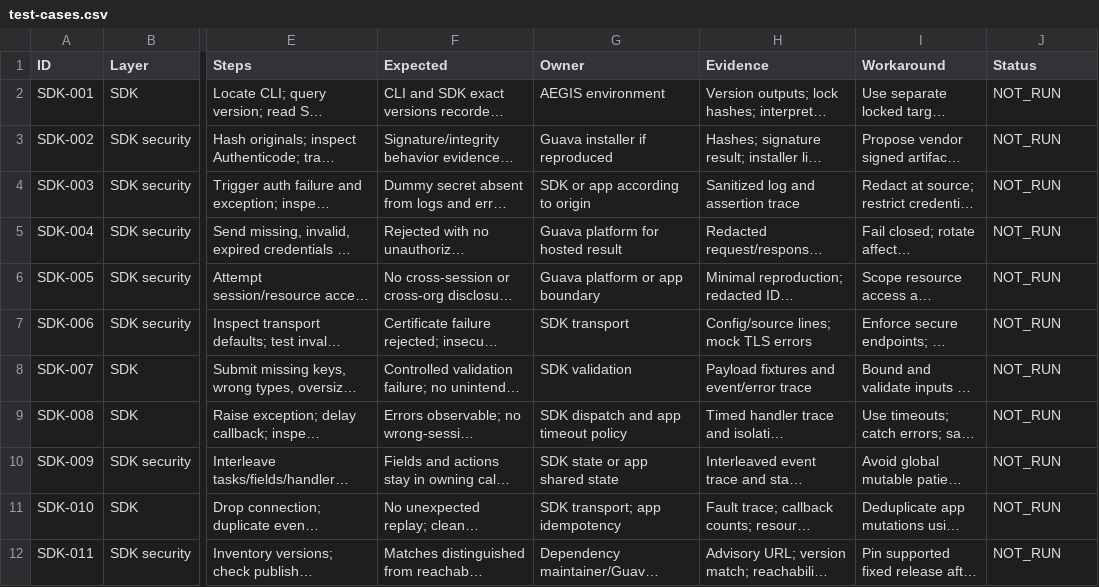
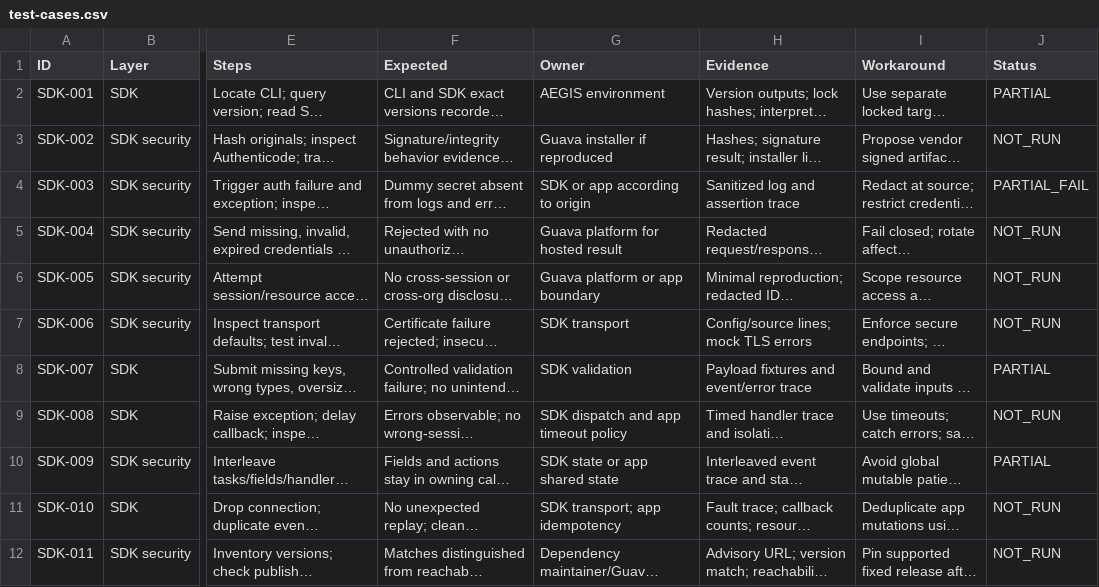
Before and after one commit to PranaySadavarte/aegis-care, a CSV file: reports/test-plans/test-cases.csv, drawn as a sheet; only a part is shown, gaps mark what is left out; long unchanged cells end in …; the diff names each change by its address in the sheet, - before the commit and + after, or states it on an @@ line.

```diff
--- a/reports/test-plans/test-cases.csv
+++ b/reports/test-plans/test-cases.csv
-J2 (Status): NOT_RUN
+J2 (Status): PARTIAL
-J4 (Status): NOT_RUN
+J4 (Status): PARTIAL_FAIL
-J8 (Status): NOT_RUN
+J8 (Status): PARTIAL
-J10 (Status): NOT_RUN
+J10 (Status): PARTIAL
```
Also changed, not shown: 7 other files.
